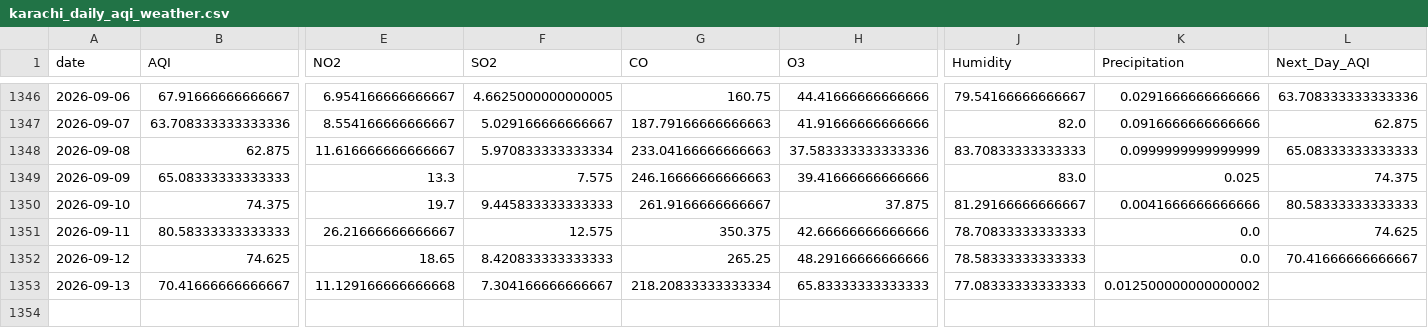
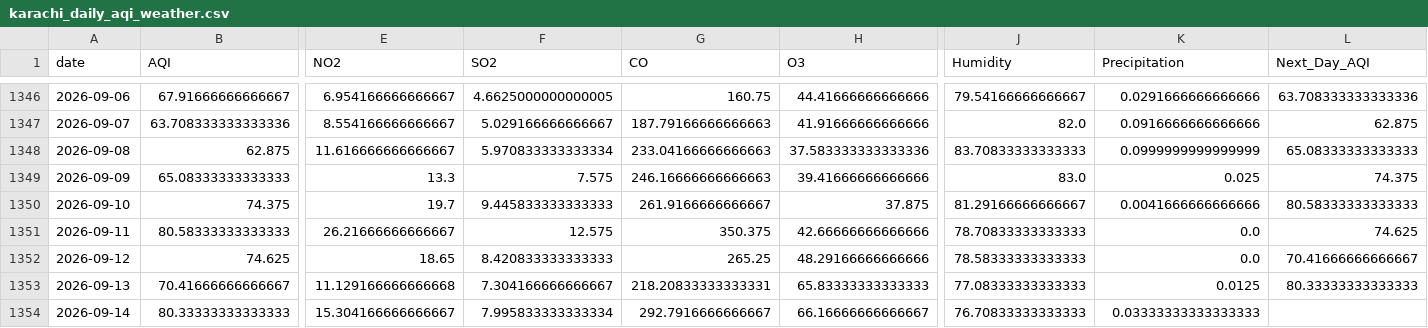
Before and after one commit to itsmeumaima/Pearls-AQI-Predictor, a CSV file: data/raw/karachi_daily_aqi_weather.csv, drawn as a sheet; only a part is shown, gaps mark what is left out; rows hold the shown columns only; the diff names each change by its address in the sheet, - before the commit and + after, or states it on an @@ line.

```diff
--- a/data/raw/karachi_daily_aqi_weather.csv
+++ b/data/raw/karachi_daily_aqi_weather.csv
-G1353 (CO): 218.20833333333334
+G1353 (CO): 218.20833333333331
-K1353 (Precipitation): 0.012500000000000002
+K1353 (Precipitation): 0.0125
-L1353 (Next_Day_AQI): (empty)
+L1353 (Next_Day_AQI): 80.33333333333333
+row 1354: 2026-09-14 | 80.33333333333333 | 15.304166666666667 | 7.995833333333334 | 292.7916666666667 | 66.16666666666667 | 76.70833333333333 | 0.03333333333333333
```
Also changed, not shown: 1 other file.
